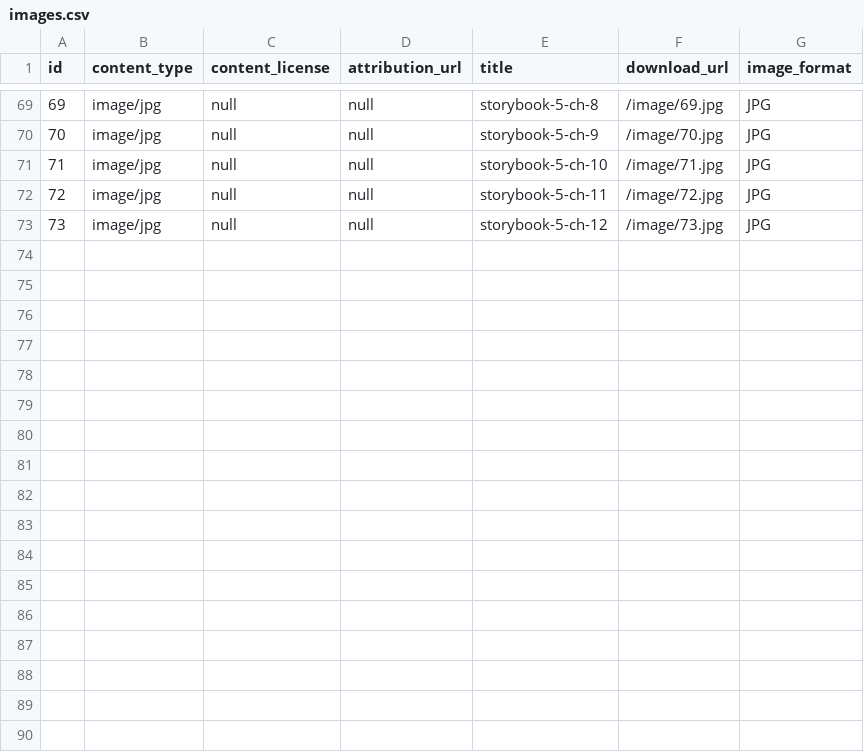
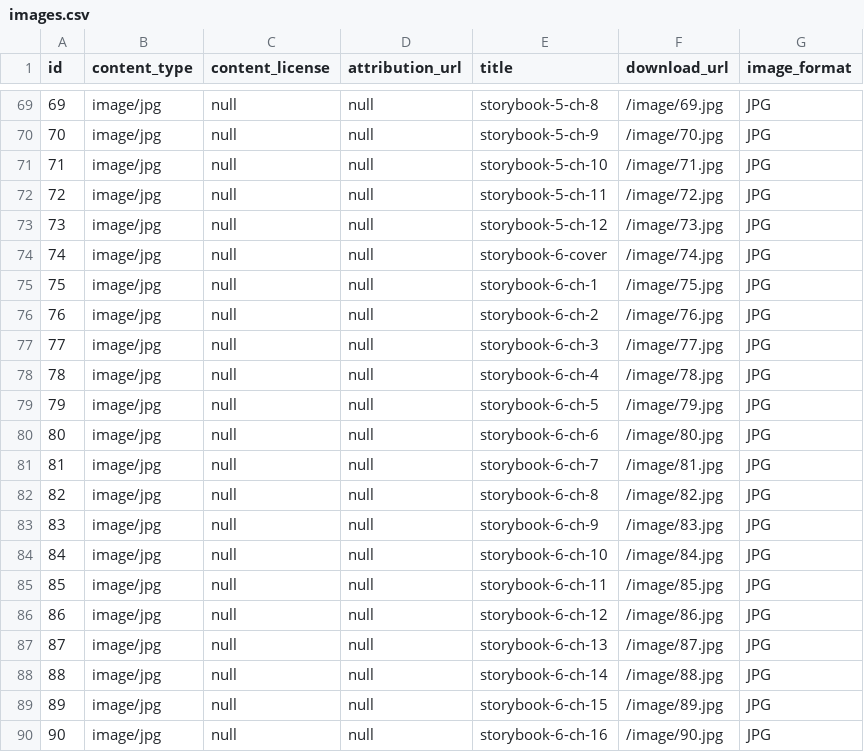
Before and after one commit to elimu-ai/webapp, a CSV file: src/main/resources/db/content_TEST/urd/images.csv, drawn as a sheet; only a part is shown, gaps mark what is left out.

Commit message:
Update content backup
- URD/TEST

```diff
--- a/src/main/resources/db/content_TEST/urd/images.csv
+++ b/src/main/resources/db/content_TEST/urd/images.csv
@@ -73 +73,18 @@ id,content_type,content_license,attribution_url,title,download_url,image_format
 73,image/jpg,null,"null","storybook-5-ch-12","/image/73.jpg",JPG
+74,image/jpg,null,"null","storybook-6-cover","/image/74.jpg",JPG
+75,image/jpg,null,"null","storybook-6-ch-1","/image/75.jpg",JPG
+76,image/jpg,null,"null","storybook-6-ch-2","/image/76.jpg",JPG
+77,image/jpg,null,"null","storybook-6-ch-3","/image/77.jpg",JPG
+78,image/jpg,null,"null","storybook-6-ch-4","/image/78.jpg",JPG
+79,image/jpg,null,"null","storybook-6-ch-5","/image/79.jpg",JPG
+80,image/jpg,null,"null","storybook-6-ch-6","/image/80.jpg",JPG
+81,image/jpg,null,"null","storybook-6-ch-7","/image/81.jpg",JPG
+82,image/jpg,null,"null","storybook-6-ch-8","/image/82.jpg",JPG
+83,image/jpg,null,"null","storybook-6-ch-9","/image/83.jpg",JPG
+84,image/jpg,null,"null","storybook-6-ch-10","/image/84.jpg",JPG
+85,image/jpg,null,"null","storybook-6-ch-11","/image/85.jpg",JPG
+86,image/jpg,null,"null","storybook-6-ch-12","/image/86.jpg",JPG
+87,image/jpg,null,"null","storybook-6-ch-13","/image/87.jpg",JPG
+88,image/jpg,null,"null","storybook-6-ch-14","/image/88.jpg",JPG
+89,image/jpg,null,"null","storybook-6-ch-15","/image/89.jpg",JPG
+90,image/jpg,null,"null","storybook-6-ch-16","/image/90.jpg",JPG
```
Also changed, not shown: src/main/resources/db/content_TEST/urd/allophones.csv, src/main/resources/db/content_TEST/urd/letters.csv, 2 other files.
